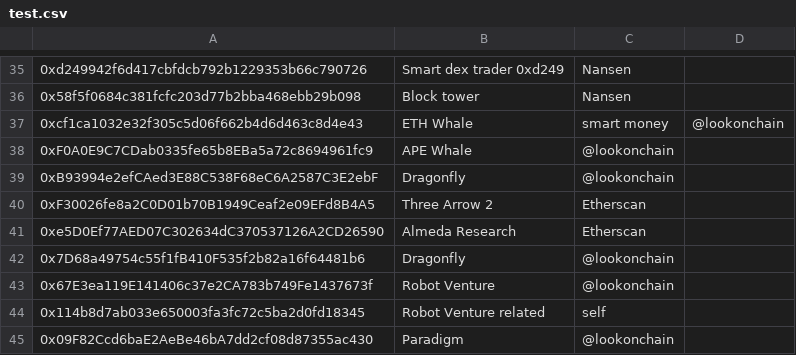
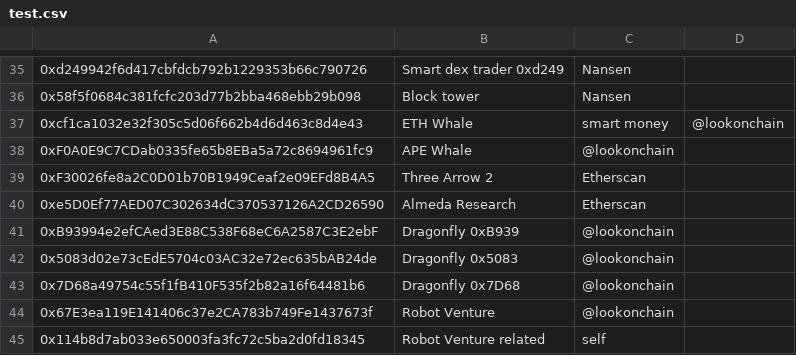
Before and after one commit to huangkuan/whalewatch, a CSV file: test.csv, drawn as a sheet; only a part is shown, gaps mark what is left out; the shorter side is filled out with more unchanged rows.

```diff
--- a/test.csv
+++ b/test.csv
@@ -38,6 +38,7 @@
 0xF0A0E9C7CDab0335fe65b8EBa5a72c8694961fc9,APE Whale,@lookonchain
-0xB93994e2efCAed3E88C538F68eC6A2587C3E2ebF,Dragonfly,@lookonchain
 0xF30026fe8a2C0D01b70B1949Ceaf2e09EFd8B4A5,Three Arrow 2,Etherscan
 0xe5D0Ef77AED07C302634dC370537126A2CD26590,Almeda Research,Etherscan
-0x7D68a49754c55f1fB410F535f2b82a16f64481b6,Dragonfly,@lookonchain
+0xB93994e2efCAed3E88C538F68eC6A2587C3E2ebF,Dragonfly 0xB939,@lookonchain
+0x5083d02e73cEdE5704c03AC32e72ec635bAB24de,Dragonfly 0x5083,@lookonchain
+0x7D68a49754c55f1fB410F535f2b82a16f64481b6,Dragonfly 0x7D68,@lookonchain
 0x67E3ea119E141406c37e2CA783b749Fe1437673f,Robot Venture,@lookonchain
```
Also changed, not shown: labelscsv/dexcex.csv, labelscsv/watched.csv.
